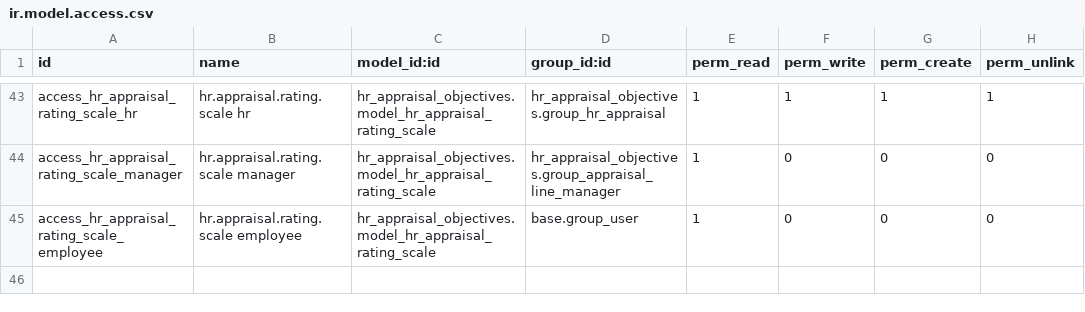
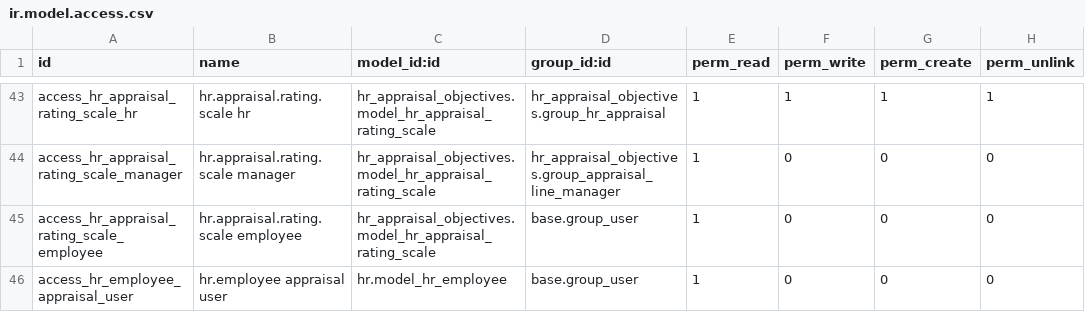
Before and after one commit to adfinance-rw/fonerwa-odoo-docker, a CSV file: custom_addons/hr_appraisal_objectives/security/ir.model.access.csv, drawn as a sheet; only a part is shown, gaps mark what is left out.

Commit message:
Feat: Employee access issue fixed

```diff
--- a/custom_addons/hr_appraisal_objectives/security/ir.model.access.csv
+++ b/custom_addons/hr_appraisal_objectives/security/ir.model.access.csv
@@ -45 +45,2 @@ access_hr_appraisal_rating_scale_manager,hr.appraisal.rating.scale manager,hr_ap
 access_hr_appraisal_rating_scale_employee,hr.appraisal.rating.scale employee,hr_appraisal_objectives.model_hr_appraisal_rating_scale,base.group_user,1,0,0,0
+access_hr_employee_appraisal_user,hr.employee appraisal user,hr.model_hr_employee,base.group_user,1,0,0,0
```
Also changed, not shown: 4 other files.
